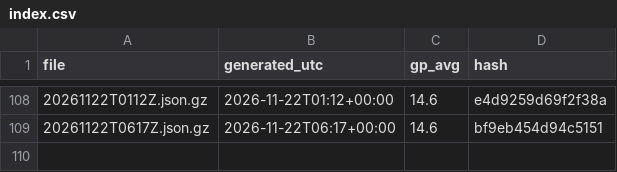
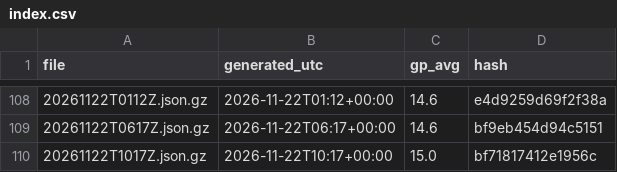
Before and after one commit to niksmdmarketing/NFLFutures, a CSV file: nbl/2026/index.csv, drawn as a sheet; only a part is shown, gaps mark what is left out; the diff names each change by its address in the sheet, - before the commit and + after, or states it on an @@ line.

```diff
--- a/nbl/2026/index.csv
+++ b/nbl/2026/index.csv
+row 110: 20261122T1017Z.json.gz | 2026-11-22T10:17+00:00 | 15.0 | bf71817412e1956c
```
Also changed, not shown: nba/2027/index.csv, nhl/2026/index.csv, 3 other files.
